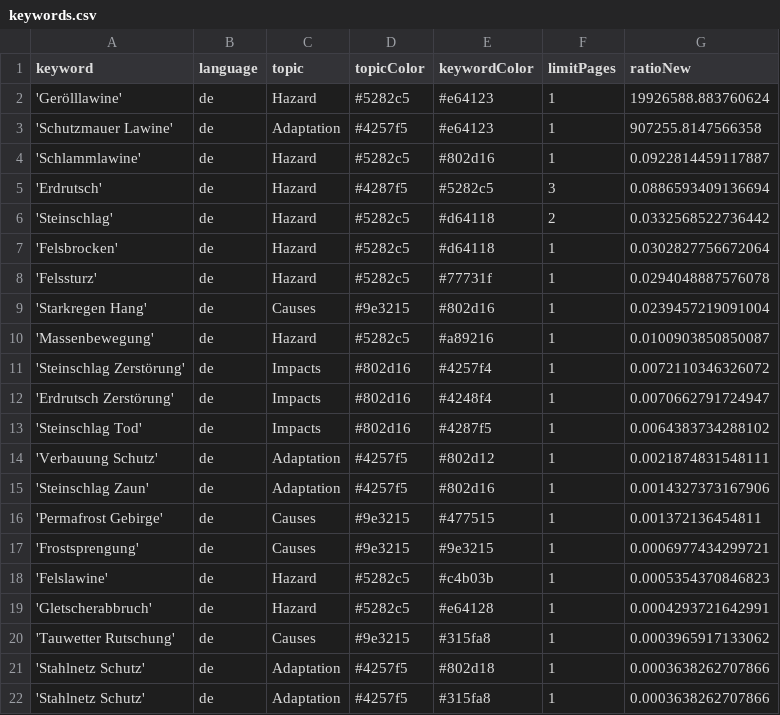
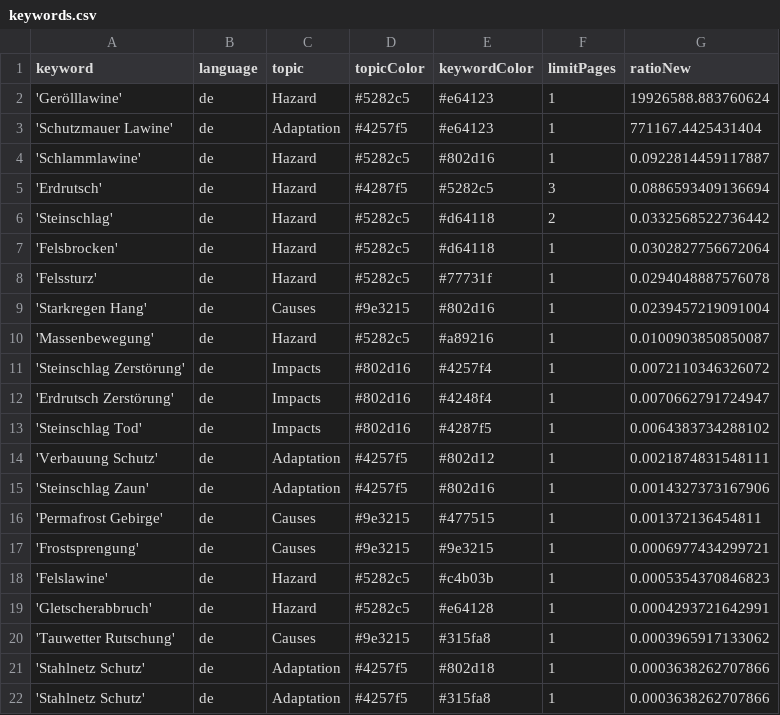
Before and after one commit to tapio-22-Digitale-Methoden-News/MassIsComing, a CSV file: keywords.csv, drawn as a sheet.

Commit message:
Commit from GitHub Actions (harvest:0.0)

```diff
--- a/keywords.csv
+++ b/keywords.csv
@@ -2,3 +2,3 @@ keyword,language,topic,topicColor,keywordColor,limitPages,ratioNew
 'Gerölllawine',de,Hazard,#5282c5,#e64123,1,19926588.883760624
-'Schutzmauer Lawine',de,Adaptation,#4257f5,#e64123,1,907255.8147566358
+'Schutzmauer Lawine',de,Adaptation,#4257f5,#e64123,1,771167.4425431404
 'Schlammlawine',de,Hazard,#5282c5,#802d16,1,0.0922814459117887
```
